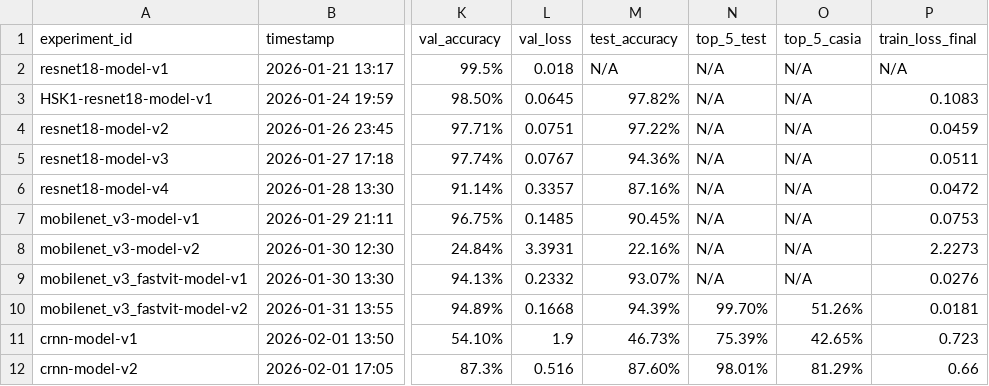
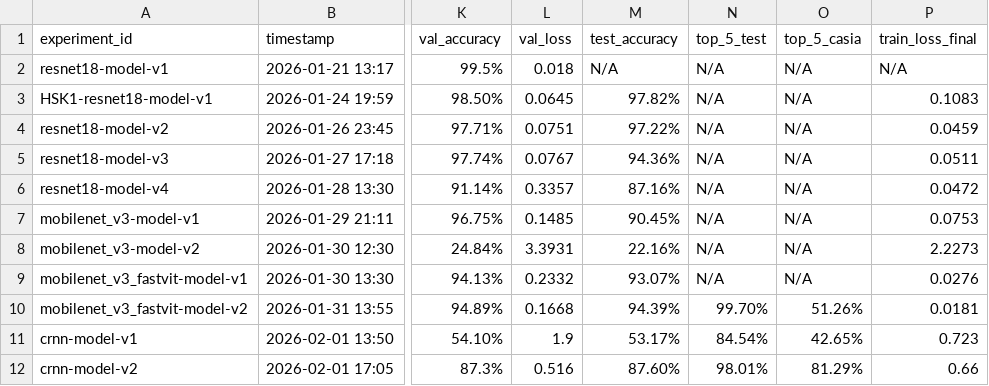
Before and after one commit to TychoQS/kanjime-model, a CSV file: training_log.csv, drawn as a sheet; only a part is shown, gaps mark what is left out; the diff names each change by its address in the sheet, - before the commit and + after, or states it on an @@ line.

Commit message:
[LOG] Fix wrong value and computed top-5 values for missing values of crnn-model-v1 model entry

```diff
--- a/training_log.csv
+++ b/training_log.csv
-M11 (test_accuracy): 46.73%
+M11 (test_accuracy): 53.17%
-N11 (top_5_test): 75.39%
+N11 (top_5_test): 84.54%
```
